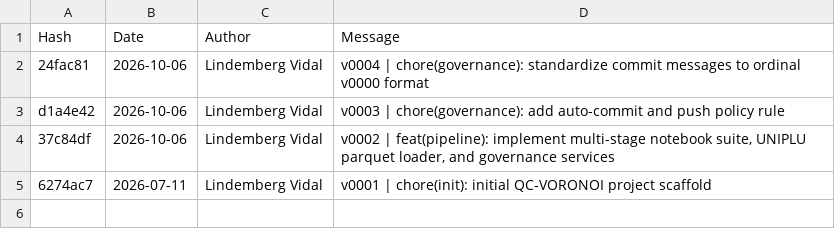
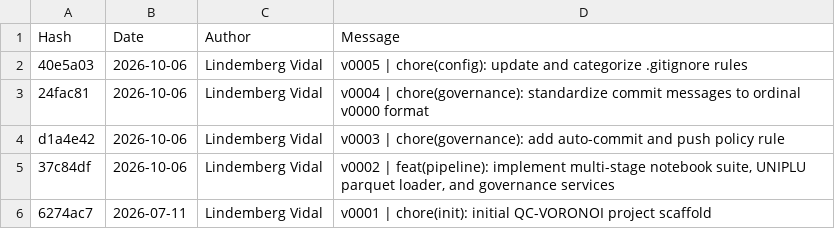
Before and after one commit to lindvidal/QC-VORONOI, a CSV file: src/docs/telemetry/log_github_lastrun.csv, drawn as a sheet.

```diff
--- a/src/docs/telemetry/log_github_lastrun.csv
+++ b/src/docs/telemetry/log_github_lastrun.csv
@@ -1,2 +1,3 @@
 Hash|Date|Author|Message
+40e5a03|2026-10-06|Lindemberg Vidal|"v0005 | chore(config): update and categorize .gitignore rules"
 24fac81|2026-10-06|Lindemberg Vidal|"v0004 | chore(governance): standardize commit messages to ordinal v0000 format"
```
Also changed, not shown: 6 other files.
